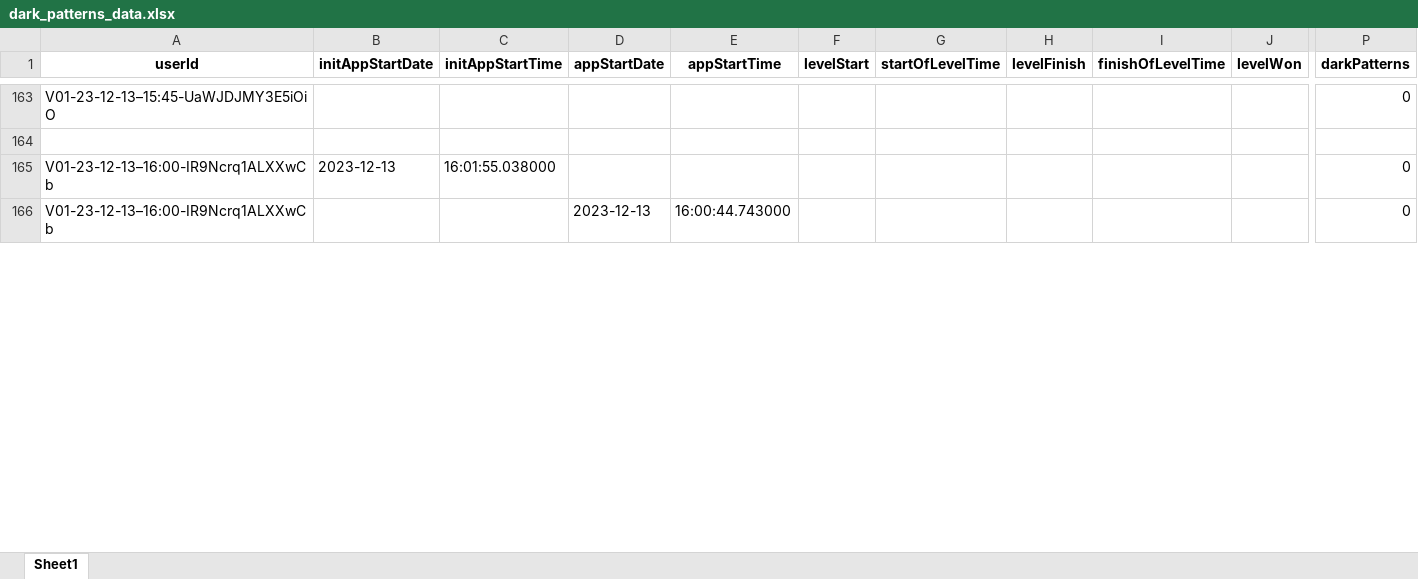
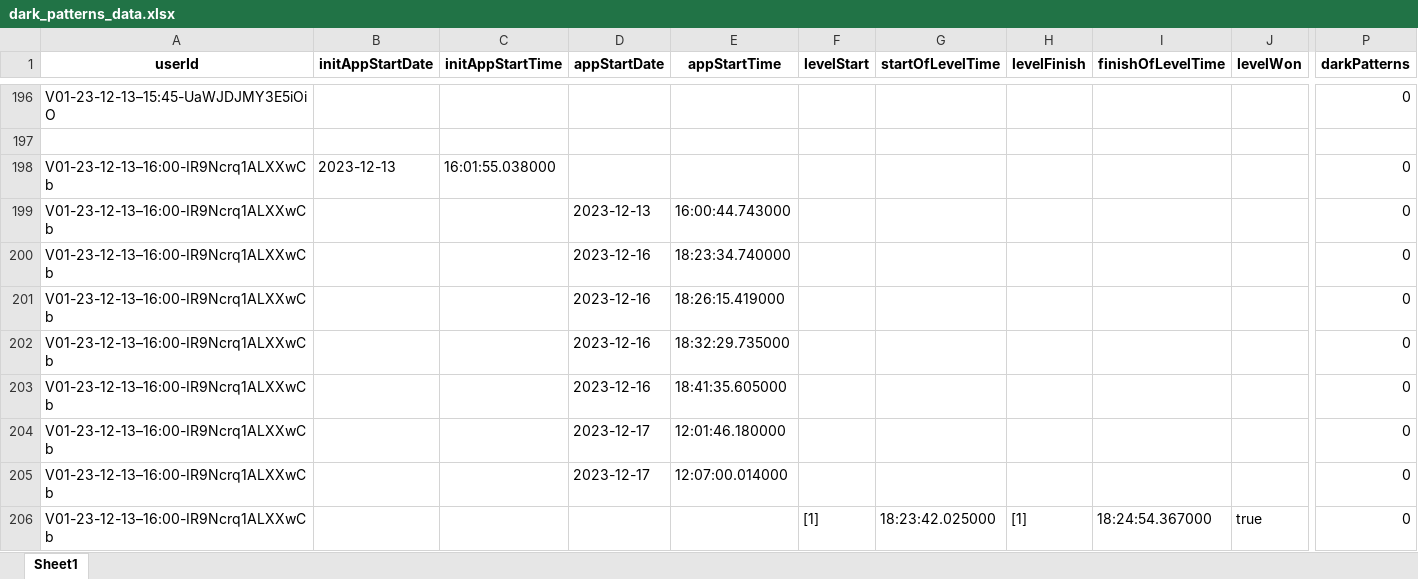
Before and after one commit to felpower/Projekt2_Flutter_Crush, an Excel workbook: generators/dark_patterns_data.xlsx, sheet Sheet1, drawn as a sheet; only a part is shown, gaps mark what is left out; values as stored, in another font and other column widths than the file's, no borders; rows hold the shown columns only; the diff covers the shown part only; the diff names each change by its address in the sheet, - before the commit and + after, or states it on an @@ line.

```diff
--- a/generators/dark_patterns_data.xlsx (sheet Sheet1)
+++ b/generators/dark_patterns_data.xlsx (sheet Sheet1)
+row 200: V01-23-12-13–16:00-IR9Ncrq1ALXXwCb |  |  | 2023-12-16 | 18:23:34.740000 |  |  |  |  |  | 0
+row 201: V01-23-12-13–16:00-IR9Ncrq1ALXXwCb |  |  | 2023-12-16 | 18:26:15.419000 |  |  |  |  |  | 0
+row 202: V01-23-12-13–16:00-IR9Ncrq1ALXXwCb |  |  | 2023-12-16 | 18:32:29.735000 |  |  |  |  |  | 0
+row 203: V01-23-12-13–16:00-IR9Ncrq1ALXXwCb |  |  | 2023-12-16 | 18:41:35.605000 |  |  |  |  |  | 0
+row 204: V01-23-12-13–16:00-IR9Ncrq1ALXXwCb |  |  | 2023-12-17 | 12:01:46.180000 |  |  |  |  |  | 0
+row 205: V01-23-12-13–16:00-IR9Ncrq1ALXXwCb |  |  | 2023-12-17 | 12:07:00.014000 |  |  |  |  |  | 0
+row 206: V01-23-12-13–16:00-IR9Ncrq1ALXXwCb |  |  |  |  | [1] | 18:23:42.025000 | [1] | 18:24:54.367000 | true | 0
```
Also changed, not shown: 122 added rows, 1 removed row and 4 edited cells elsewhere in this sheet, 7 other files.
